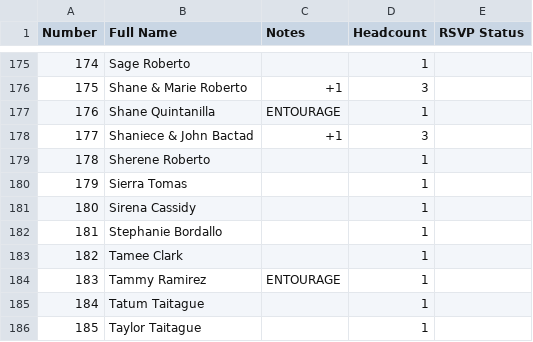
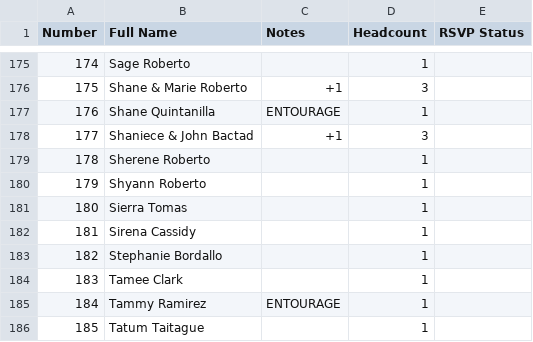
Before and after one commit to SHISLER671/WeddingWebsite, a CSV file: MASTERGUESTLIST.csv, drawn as a sheet; only a part is shown, gaps mark what is left out; the shorter side is filled out with more unchanged rows; addresses are those after the commit; the diff names each change by its address in the sheet, - before the commit and + after, or states it on an @@ line.

Commit message:
Add Shyann Roberto to guest list

```diff
--- a/MASTERGUESTLIST.csv
+++ b/MASTERGUESTLIST.csv
+row 180: 179 | Shyann Roberto |  | 1
@@ column A (Number) renumbered from row 181 down @@
```
